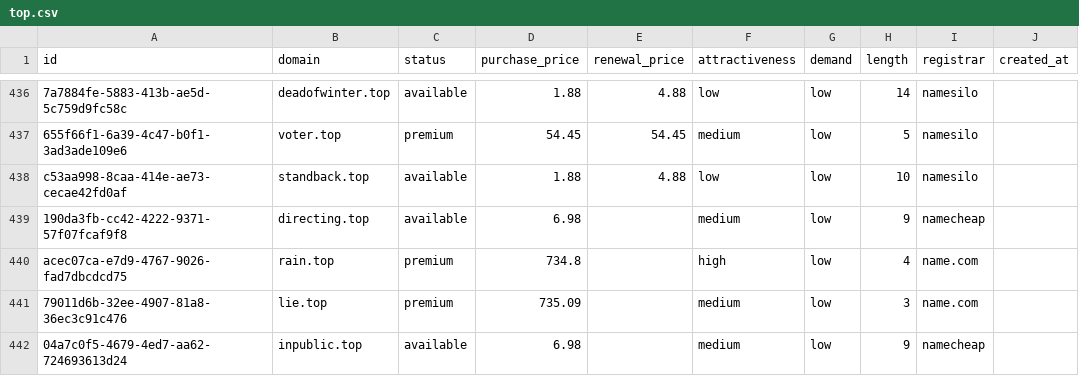
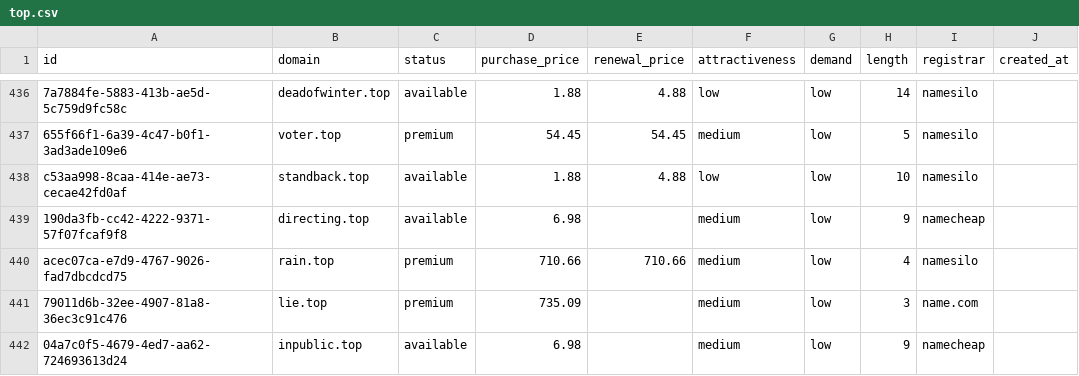
Before and after one commit to UniqueDomains/top-oneword-domains, a CSV file: top.csv, drawn as a sheet; only a part is shown, gaps mark what is left out; the diff names each change by its address in the sheet, - before the commit and + after, or states it on an @@ line.

Commit message:
Domains update

```diff
--- a/top.csv
+++ b/top.csv
-D440 (purchase_price): 734.8
+D440 (purchase_price): 710.66
-E440 (renewal_price): (empty)
+E440 (renewal_price): 710.66
-F440 (attractiveness): high
+F440 (attractiveness): medium
-I440 (registrar): name.com
+I440 (registrar): namesilo
```
Also changed, not shown: 4 other files.
